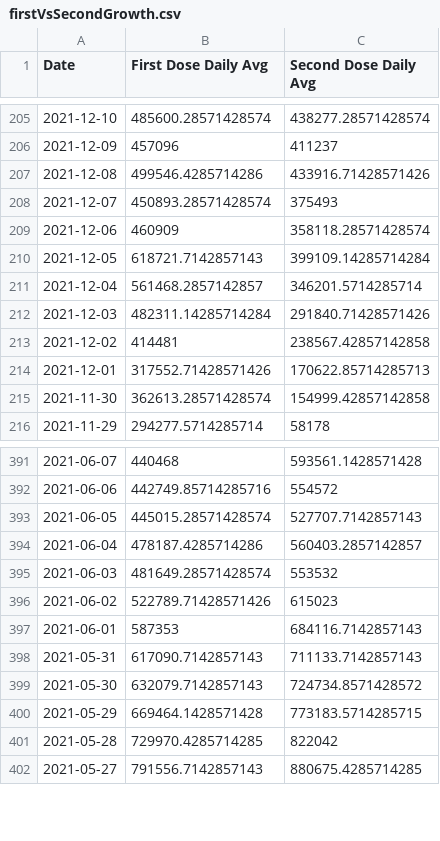
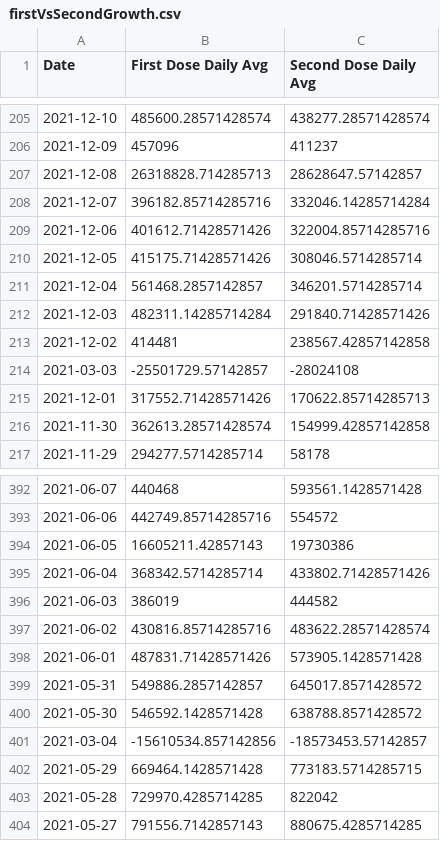
Before and after one commit to Dotdash-Data-Journalism/2021_2022_VWH_covid_vaccine_tracker, a CSV file: chartData/firstVsSecondGrowth.csv, drawn as a sheet; only a part is shown, gaps mark what is left out; the diff covers the shown part only.

```diff
--- a/chartData/firstVsSecondGrowth.csv
+++ b/chartData/firstVsSecondGrowth.csv
@@ -206,6 +206,6 @@ Date,First Dose Daily Avg,Second Dose Daily Avg
 2021-12-09,457096,411237
-2021-12-08,499546.4285714286,433916.71428571426
-2021-12-07,450893.28571428574,375493
-2021-12-06,460909,358118.28571428574
-2021-12-05,618721.7142857143,399109.14285714284
+2021-12-08,26318828.714285713,28628647.57142857
+2021-12-07,396182.85714285716,332046.14285714284
+2021-12-06,401612.71428571426,322004.85714285716
+2021-12-05,415175.71428571426,308046.5714285714
 2021-12-04,561468.2857142857,346201.5714285714
@@ -213,2 +213,3 @@ Date,First Dose Daily Avg,Second Dose Daily Avg
 2021-12-02,414481,238567.42857142858
+2021-03-03,-25501729.57142857,-28024108
 2021-12-01,317552.71428571426,170622.85714285713
@@ -392,9 +393,10 @@ Date,First Dose Daily Avg,Second Dose Daily Avg
 2021-06-06,442749.85714285716,554572
-2021-06-05,445015.28571428574,527707.7142857143
-2021-06-04,478187.4285714286,560403.2857142857
-2021-06-03,481649.28571428574,553532
-2021-06-02,522789.71428571426,615023
-2021-06-01,587353,684116.7142857143
-2021-05-31,617090.7142857143,711133.7142857143
-2021-05-30,632079.7142857143,724734.8571428572
+2021-06-05,16605211.42857143,19730386
+2021-06-04,368342.5714285714,433802.71428571426
+2021-06-03,386019,444582
+2021-06-02,430816.85714285716,483622.28571428574
+2021-06-01,487831.71428571426,573905.1428571428
+2021-05-31,549886.2857142857,645017.8571428572
+2021-05-30,546592.1428571428,638788.8571428572
+2021-03-04,-15610534.857142856,-18573453.57142857
 2021-05-29,669464.1428571428,773183.5714285715
```
Also changed, not shown: 1 added row, 3 removed rows and 21 edited cells elsewhere in this file, chartData/areWeThereYet.csv.
